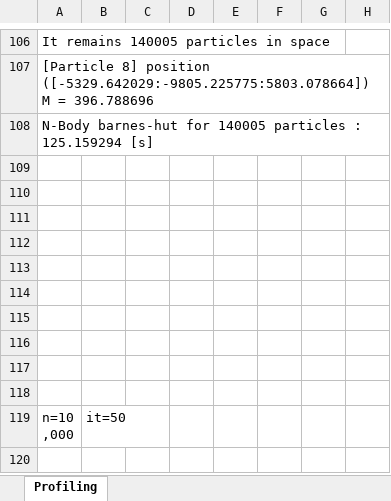
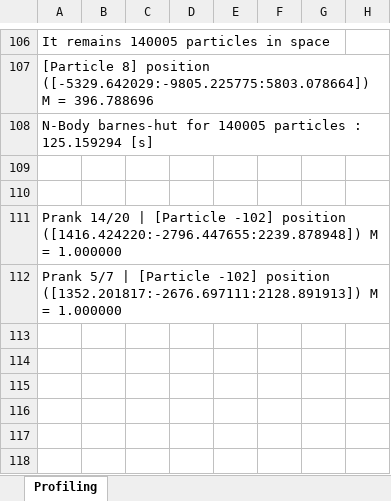
Before and after one commit to carloscca10/hpc_nbody, an Excel workbook: python things/final_project.xlsx, sheet Profiling, drawn as a sheet; only a part is shown, gaps mark what is left out; the shorter side is filled out with more unchanged rows; values as stored, in another font and other column widths than the file's, no borders; the diff names each change by its address in the sheet, - before the commit and + after, or states it on an @@ line.

```diff
--- a/python things/final_project.xlsx (sheet Profiling)
+++ b/python things/final_project.xlsx (sheet Profiling)
-A111: (empty)
+A111: Prank 14/20 | [Particle -102] position ([1416.424220:-2796.447655:2239.878948]) M = 1.000000
-A112: (empty)
+A112: Prank 5/7 | [Particle -102] position ([1352.201817:-2676.697111:2128.891913]) M = 1.000000
```
Also changed, not shown: 1 other file.
